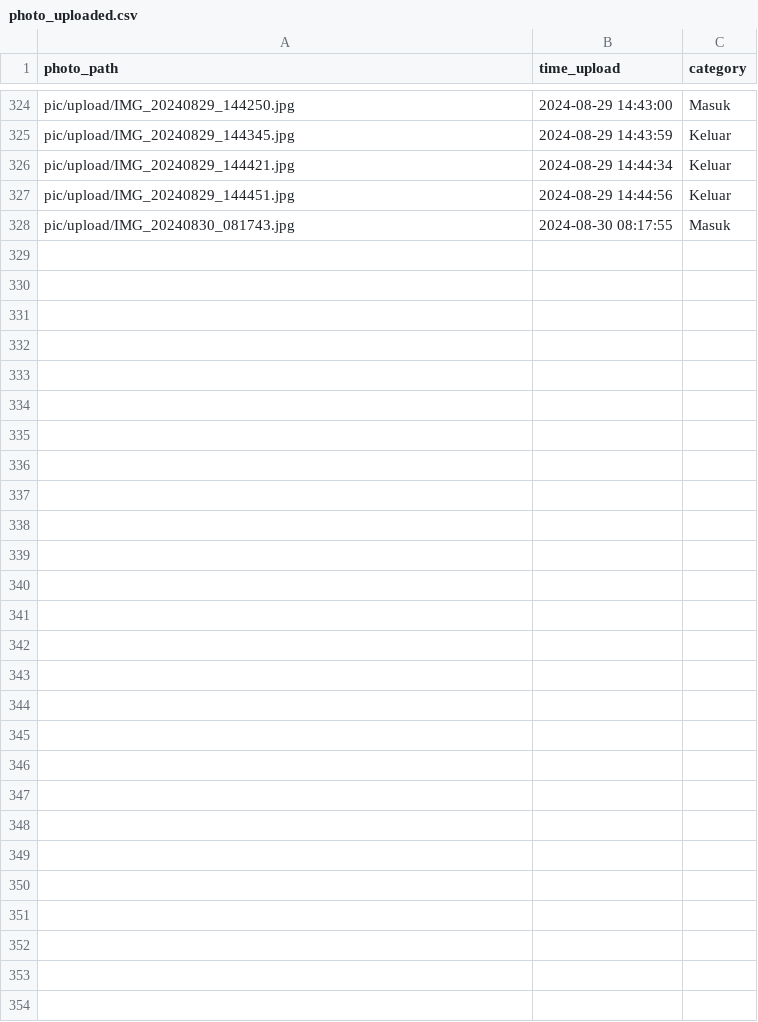
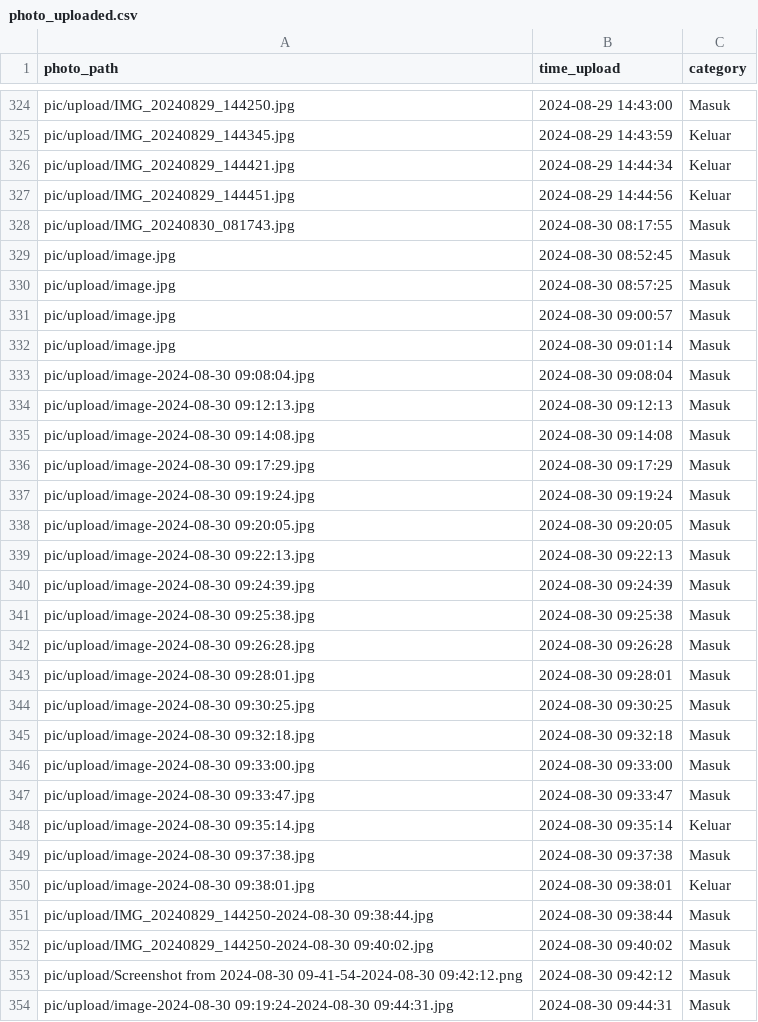
Before and after one commit to rocery/ocr, a CSV file: pic/photo_uploaded.csv, drawn as a sheet; only a part is shown, gaps mark what is left out.

```diff
--- a/pic/photo_uploaded.csv
+++ b/pic/photo_uploaded.csv
@@ -328 +328,27 @@ pic/upload/IMG_20240829_144451.jpg,2024-08-29 14:44:56,Keluar
 pic/upload/IMG_20240830_081743.jpg,2024-08-30 08:17:55,Masuk
+pic/upload/image.jpg,2024-08-30 08:52:45,Masuk
+pic/upload/image.jpg,2024-08-30 08:57:25,Masuk
+pic/upload/image.jpg,2024-08-30 09:00:57,Masuk
+pic/upload/image.jpg,2024-08-30 09:01:14,Masuk
+pic/upload/image-2024-08-30 09:08:04.jpg,2024-08-30 09:08:04,Masuk
+pic/upload/image-2024-08-30 09:12:13.jpg,2024-08-30 09:12:13,Masuk
+pic/upload/image-2024-08-30 09:14:08.jpg,2024-08-30 09:14:08,Masuk
+pic/upload/image-2024-08-30 09:17:29.jpg,2024-08-30 09:17:29,Masuk
+pic/upload/image-2024-08-30 09:19:24.jpg,2024-08-30 09:19:24,Masuk
+pic/upload/image-2024-08-30 09:20:05.jpg,2024-08-30 09:20:05,Masuk
+pic/upload/image-2024-08-30 09:22:13.jpg,2024-08-30 09:22:13,Masuk
+pic/upload/image-2024-08-30 09:24:39.jpg,2024-08-30 09:24:39,Masuk
+pic/upload/image-2024-08-30 09:25:38.jpg,2024-08-30 09:25:38,Masuk
+pic/upload/image-2024-08-30 09:26:28.jpg,2024-08-30 09:26:28,Masuk
+pic/upload/image-2024-08-30 09:28:01.jpg,2024-08-30 09:28:01,Masuk
+pic/upload/image-2024-08-30 09:30:25.jpg,2024-08-30 09:30:25,Masuk
+pic/upload/image-2024-08-30 09:32:18.jpg,2024-08-30 09:32:18,Masuk
+pic/upload/image-2024-08-30 09:33:00.jpg,2024-08-30 09:33:00,Masuk
+pic/upload/image-2024-08-30 09:33:47.jpg,2024-08-30 09:33:47,Masuk
+pic/upload/image-2024-08-30 09:35:14.jpg,2024-08-30 09:35:14,Keluar
+pic/upload/image-2024-08-30 09:37:38.jpg,2024-08-30 09:37:38,Masuk
+pic/upload/image-2024-08-30 09:38:01.jpg,2024-08-30 09:38:01,Keluar
+pic/upload/IMG_20240829_144250-2024-08-30 09:38:44.jpg,2024-08-30 09:38:44,Masuk
+pic/upload/IMG_20240829_144250-2024-08-30 09:40:02.jpg,2024-08-30 09:40:02,Masuk
+pic/upload/Screenshot from 2024-08-30 09-41-54-2024-08-30 09:42:12.png,2024-08-30 09:42:12,Masuk
+pic/upload/image-2024-08-30 09:19:24-2024-08-30 09:44:31.jpg,2024-08-30 09:44:31,Masuk
```
Also changed, not shown: pic/ocr/all_data_ocr.csv, pic/photo_failed.csv, 35 other files.
